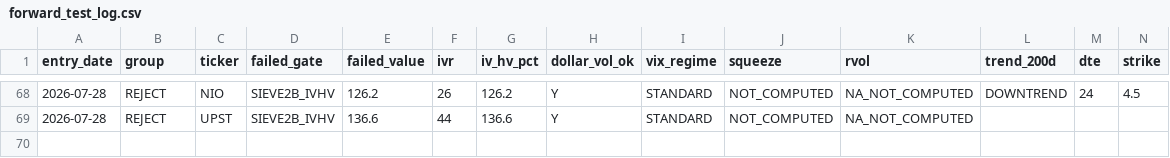
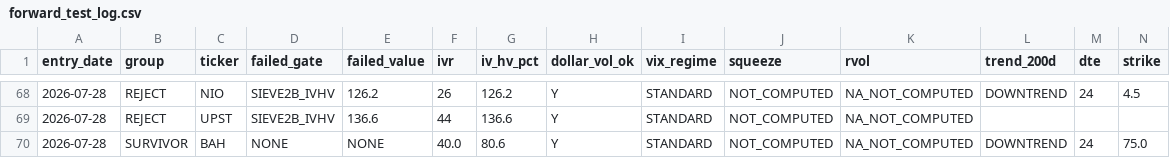
Before and after one commit to balacloud/trading-intelligence-hub, a CSV file: research/forward_test/forward_test_log.csv, drawn as a sheet; only a part is shown, gaps mark what is left out; rows hold the shown columns only; the diff names each change by its address in the sheet, - before the commit and + after, or states it on an @@ line.

```diff
--- a/research/forward_test/forward_test_log.csv
+++ b/research/forward_test/forward_test_log.csv
+row 70: 2026-07-28 | SURVIVOR | BAH | NONE | NONE | 40.0 | 80.6 | Y | STANDARD | NOT_COMPUTED | NA_NOT_COMPUTED | DOWNTREND | 24 | 75.0
```
